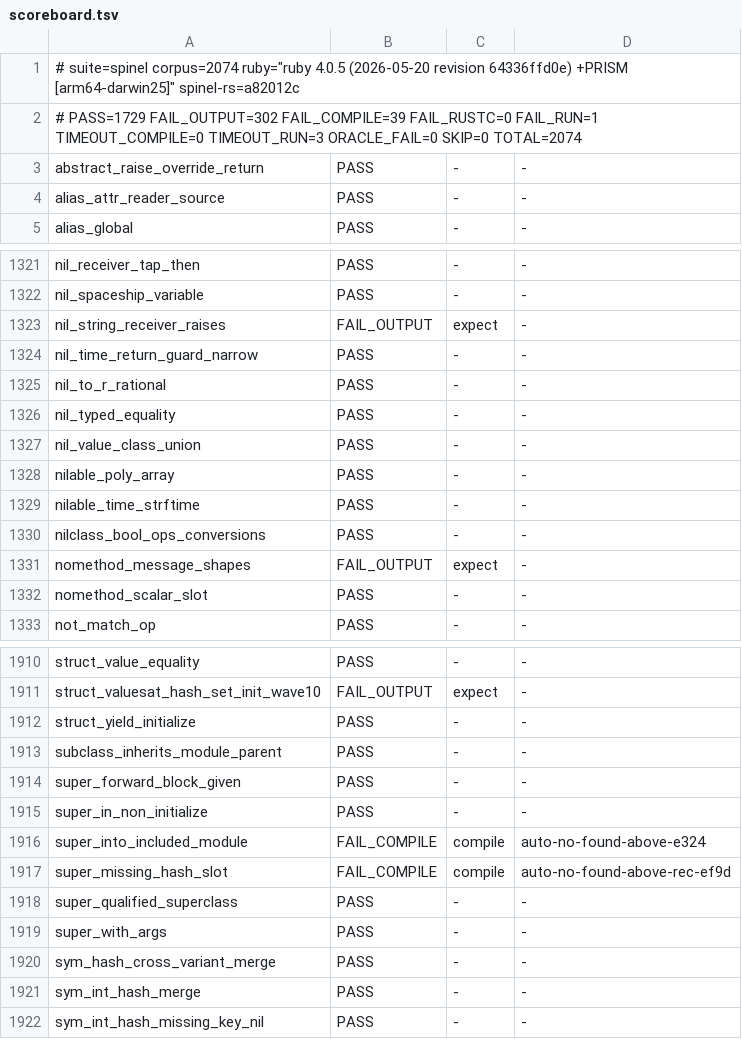
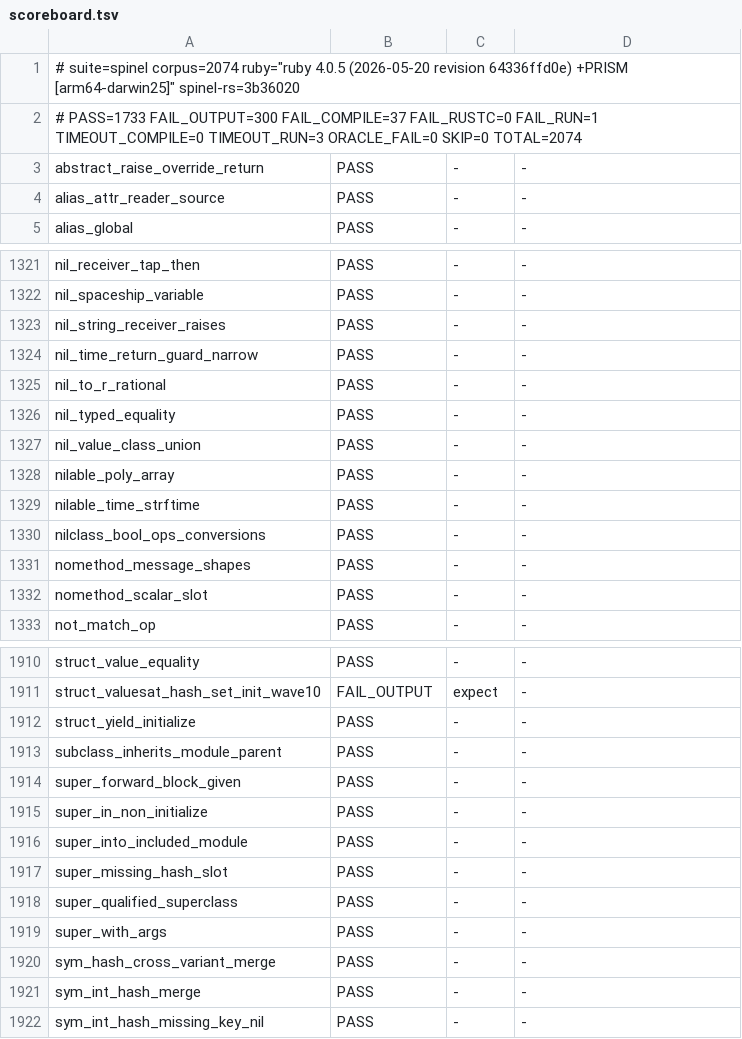
Before and after one commit to ryanseys/zeo, a TSV file: conformance/scoreboard.tsv, drawn as a sheet; only a part is shown, gaps mark what is left out.

```diff
--- a/conformance/scoreboard.tsv
+++ b/conformance/scoreboard.tsv
@@ -1,3 +1,3 @@
-# suite=spinel corpus=2074 ruby="ruby 4.0.5 (2026-05-20 revision 64336ffd0e) +PRISM [arm64-darwin25]" spinel-rs=a82012c
-# PASS=1729 FAIL_OUTPUT=302 FAIL_COMPILE=39 FAIL_RUSTC=0 FAIL_RUN=1 TIMEOUT_COMPILE=0 TIMEOUT_RUN=3 ORACLE_FAIL=0 SKIP=0 TOTAL=2074
+# suite=spinel corpus=2074 ruby="ruby 4.0.5 (2026-05-20 revision 64336ffd0e) +PRISM [arm64-darwin25]" spinel-rs=3b36020
+# PASS=1733 FAIL_OUTPUT=300 FAIL_COMPILE=37 FAIL_RUSTC=0 FAIL_RUN=1 TIMEOUT_COMPILE=0 TIMEOUT_RUN=3 ORACLE_FAIL=0 SKIP=0 TOTAL=2074
 abstract_raise_override_return	PASS	-	-
@@ -1322,3 +1322,3 @@ nil_receiver_tap_then	PASS	-	-
 nil_spaceship_variable	PASS	-	-
-nil_string_receiver_raises	FAIL_OUTPUT	expect	-
+nil_string_receiver_raises	PASS	-	-
 nil_time_return_guard_narrow	PASS	-	-
@@ -1330,3 +1330,3 @@ nilable_time_strftime	PASS	-	-
 nilclass_bool_ops_conversions	PASS	-	-
-nomethod_message_shapes	FAIL_OUTPUT	expect	-
+nomethod_message_shapes	PASS	-	-
 nomethod_scalar_slot	PASS	-	-
@@ -1915,4 +1915,4 @@ super_forward_block_given	PASS	-	-
 super_in_non_initialize	PASS	-	-
-super_into_included_module	FAIL_COMPILE	compile	auto-no-found-above-e324
-super_missing_hash_slot	FAIL_COMPILE	compile	auto-no-found-above-rec-ef9d
+super_into_included_module	PASS	-	-
+super_missing_hash_slot	PASS	-	-
 super_qualified_superclass	PASS	-	-
```
Also changed, not shown: 14 other files.
